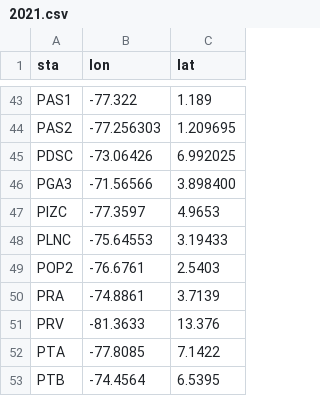
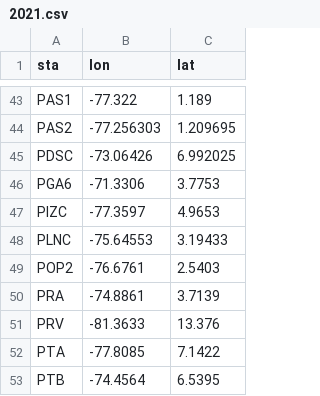
Before and after one commit to dsiervo/ISOGAP, a CSV file: station_coordinates/2021.csv, drawn as a sheet; only a part is shown, gaps mark what is left out.

Commit message:
Se corrige archivo de las estaciones

```diff
--- a/station_coordinates/2021.csv
+++ b/station_coordinates/2021.csv
@@ -45,3 +45,3 @@ PAS2,-77.256303,1.209695
 PDSC,-73.06426,6.992025
-PGA3,-71.56566,3.898400
+PGA6,-71.3306,3.7753
 PIZC,-77.3597,4.9653
```
